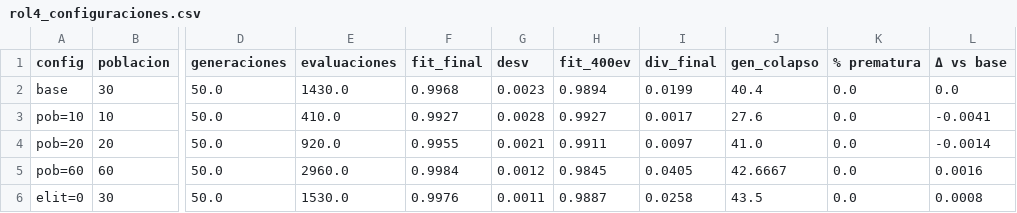
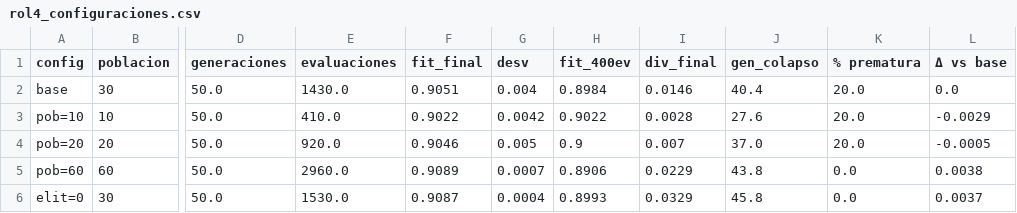
Before and after one commit to igorpereira-code/silbido_IA, a CSV file: results/tablas/rol4_configuraciones.csv, drawn as a sheet; only a part is shown, gaps mark what is left out; the diff covers the shown part only; the diff names each change by its address in the sheet, - before the commit and + after, or states it on an @@ line.

Commit message:
Rol 4: resultados con el fitness real del Rol 2 (informe y tablas)

```diff
--- a/results/tablas/rol4_configuraciones.csv
+++ b/results/tablas/rol4_configuraciones.csv
-F2 (fit_final): 0.9968
+F2 (fit_final): 0.9051
-G2 (desv): 0.0023
+G2 (desv): 0.004
-H2 (fit_400ev): 0.9894
+H2 (fit_400ev): 0.8984
-I2 (div_final): 0.0199
+I2 (div_final): 0.0146
-K2:K4 (% prematura): 0.0
+K2:K4 (% prematura): 20.0
-F3 (fit_final): 0.9927
+F3 (fit_final): 0.9022
-G3 (desv): 0.0028
+G3 (desv): 0.0042
-H3 (fit_400ev): 0.9927
+H3 (fit_400ev): 0.9022
-I3 (div_final): 0.0017
+I3 (div_final): 0.0028
-L3 (Δ vs base): -0.0041
+L3 (Δ vs base): -0.0029
-F4 (fit_final): 0.9955
+F4 (fit_final): 0.9046
-G4 (desv): 0.0021
+G4 (desv): 0.005
-H4 (fit_400ev): 0.9911
+H4 (fit_400ev): 0.9
-I4 (div_final): 0.0097
+I4 (div_final): 0.007
-J4 (gen_colapso): 41.0
+J4 (gen_colapso): 37.0
-L4 (Δ vs base): -0.0014
+L4 (Δ vs base): -0.0005
-F5 (fit_final): 0.9984
+F5 (fit_final): 0.9089
-G5 (desv): 0.0012
+G5 (desv): 0.0007
-H5 (fit_400ev): 0.9845
+H5 (fit_400ev): 0.8906
-I5 (div_final): 0.0405
+I5 (div_final): 0.0229
-J5 (gen_colapso): 42.6667
+J5 (gen_colapso): 43.8
-L5 (Δ vs base): 0.0016
+L5 (Δ vs base): 0.0038
-F6 (fit_final): 0.9976
+F6 (fit_final): 0.9087
-G6 (desv): 0.0011
+G6 (desv): 0.0004
-H6 (fit_400ev): 0.9887
+H6 (fit_400ev): 0.8993
-I6 (div_final): 0.0258
+I6 (div_final): 0.0329
-J6 (gen_colapso): 43.5
+J6 (gen_colapso): 45.8
-L6 (Δ vs base): 0.0008
+L6 (Δ vs base): 0.0037
```
Also changed, not shown: 88 edited cells elsewhere in this file, results/tablas/rol4_corridas.csv, results/tablas/rol4_deriva_genes.csv, 2 other files.
